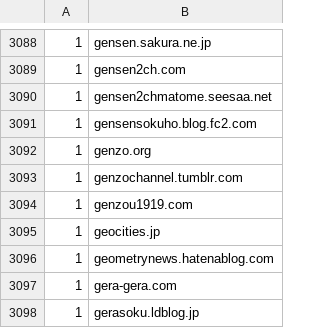
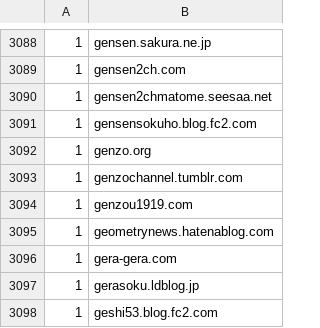
Before and after one commit to umucub/blocklist, a CSV file: Hide Unwanted Results Data.csv, drawn as a sheet; only a part is shown, gaps mark what is left out; the shorter side is filled out with more unchanged rows; the diff names each change by its address in the sheet, - before the commit and + after, or states it on an @@ line.

Commit message:
geocities.jp 除外

```diff
--- a/Hide Unwanted Results Data.csv
+++ b/Hide Unwanted Results Data.csv
-row 3095: 1 | geocities.jp
```
Also changed, not shown: 1 other file.
